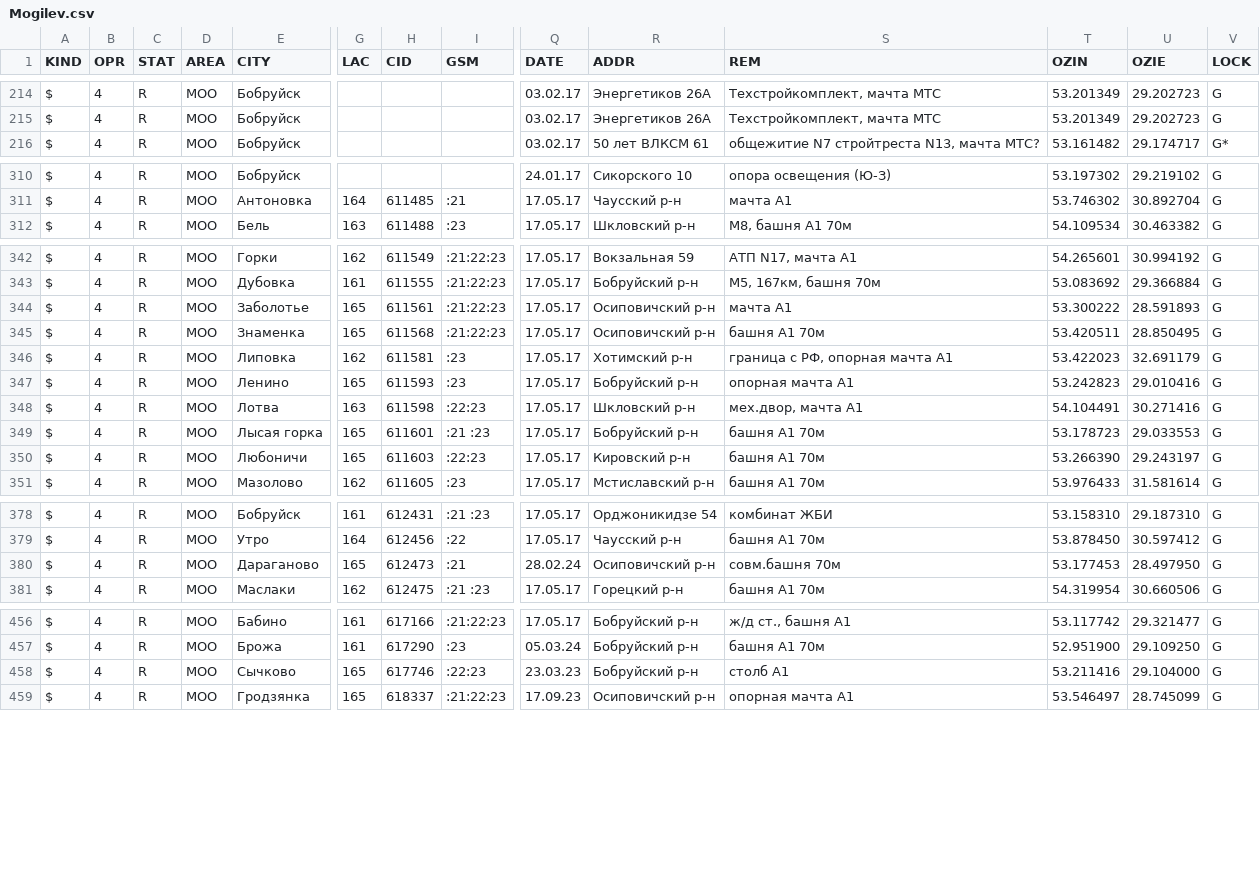
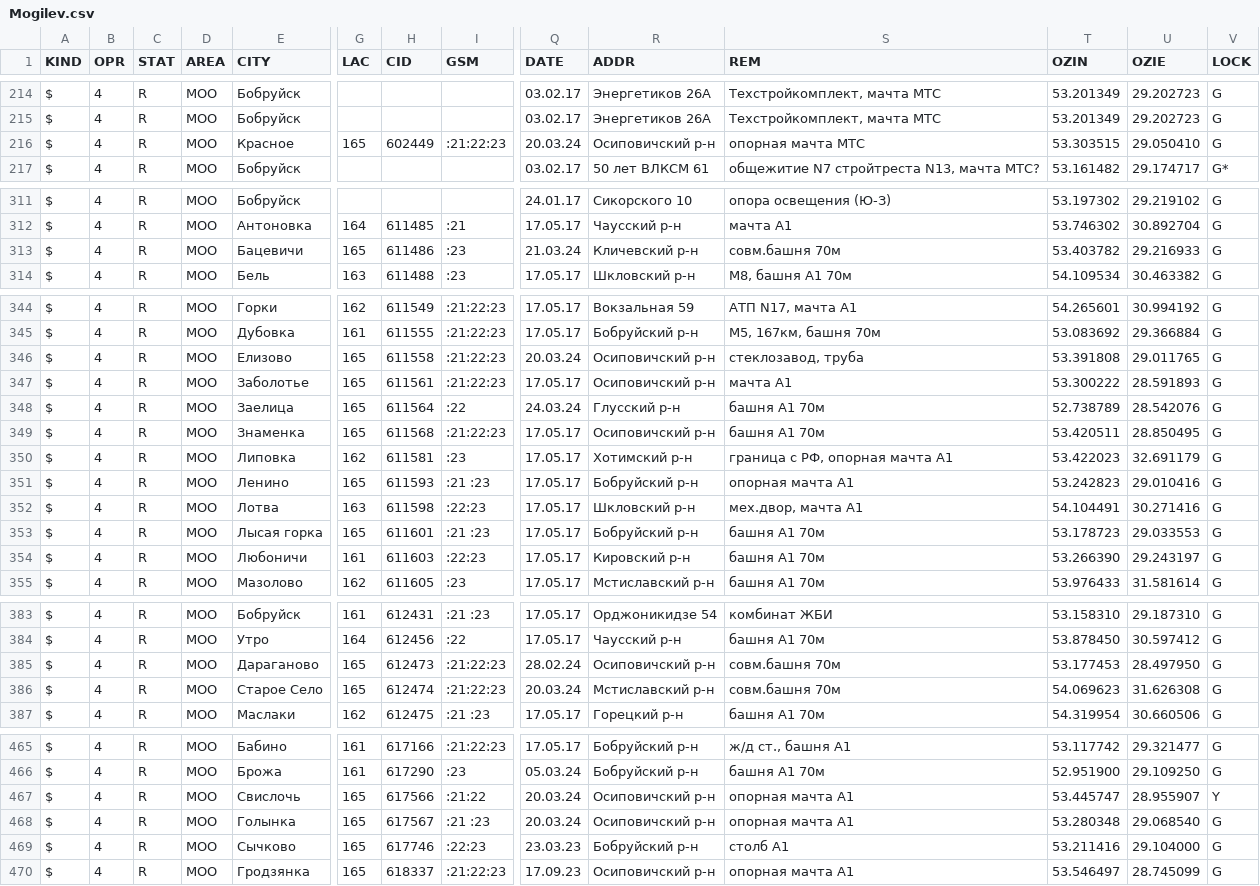
Before and after one commit to BYCellDatabase/csv, a CSV file: beCloud/Mogilev.csv, drawn as a sheet; only a part is shown, gaps mark what is left out; addresses are those after the commit; rows hold the shown columns only; the diff covers the shown part only; the diff names each change by its address in the sheet, - before the commit and + after, or states it on an @@ line.

Commit message:
24 files | M MTS/Brest.csv, M MTS/Gomel.csv, M MTS/Grodno.csv, M MTS/Minsk.csv, M MTS/Mio.csv, M MTS/Mogilev.csv, M MTS/Vitebsk.csv, M Velcom/Gomel.csv, M Velcom/Grodno.csv, M Velcom/Minsk.csv, M Velcom/Mio.csv, M Velcom/Mogilev.csv, M Velcom/Vitebsk.csv, M beCloud/Gomel.csv, M beCloud/Grodno.csv, M beCloud/Minsk.csv, M beCloud/Mio.csv, M beCloud/Mogilev.csv, M beCloud/Vitebsk.csv, M life/Gomel.csv, M life/Grodno.csv, M life/Minsk.csv, M life/Mio.csv, M life/Mogilev.csv

```diff
--- a/beCloud/Mogilev.csv
+++ b/beCloud/Mogilev.csv
+row 216: $ | 4 | R | MOO | Красное | 165 | 602449 | :21:22:23 | 20.03.24 | Осиповичский р-н | опорная мачта МТС | 53.303515 | 29.050410 | G
+row 313: $ | 4 | R | MOO | Бацевичи | 165 | 611486 | :23 | 21.03.24 | Кличевский р-н | совм.башня 70м | 53.403782 | 29.216933 | G
+row 346: $ | 4 | R | MOO | Елизово | 165 | 611558 | :21:22:23 | 20.03.24 | Осиповичский р-н | стеклозавод, труба | 53.391808 | 29.011765 | G
+row 348: $ | 4 | R | MOO | Заелица | 165 | 611564 | :22 | 24.03.24 | Глусский р-н | башня А1 70м | 52.738789 | 28.542076 | G
-I351 (GSM): :23
+I351 (GSM): :21 :23
-G354 (LAC): 165
+G354 (LAC): 161
-I385 (GSM): :21
+I385 (GSM): :21:22:23
+row 386: $ | 4 | R | MOO | Старое Село | 165 | 612474 | :21:22:23 | 20.03.24 | Мстиславский р-н | совм.башня 70м | 54.069623 | 31.626308 | G
+row 467: $ | 4 | R | MOO | Свислочь | 165 | 617566 | :21:22 | 20.03.24 | Осиповичский р-н | опорная мачта А1 | 53.445747 | 28.955907 | Y
+row 468: $ | 4 | R | MOO | Голынка | 165 | 617567 | :21 :23 | 20.03.24 | Осиповичский р-н | опорная мачта А1 | 53.280348 | 29.068540 | G
```
Also changed, not shown: 4 added rows and 5 edited cells elsewhere in this file, MTS/Mio.csv, Velcom/Gomel.csv, 21 other files.
